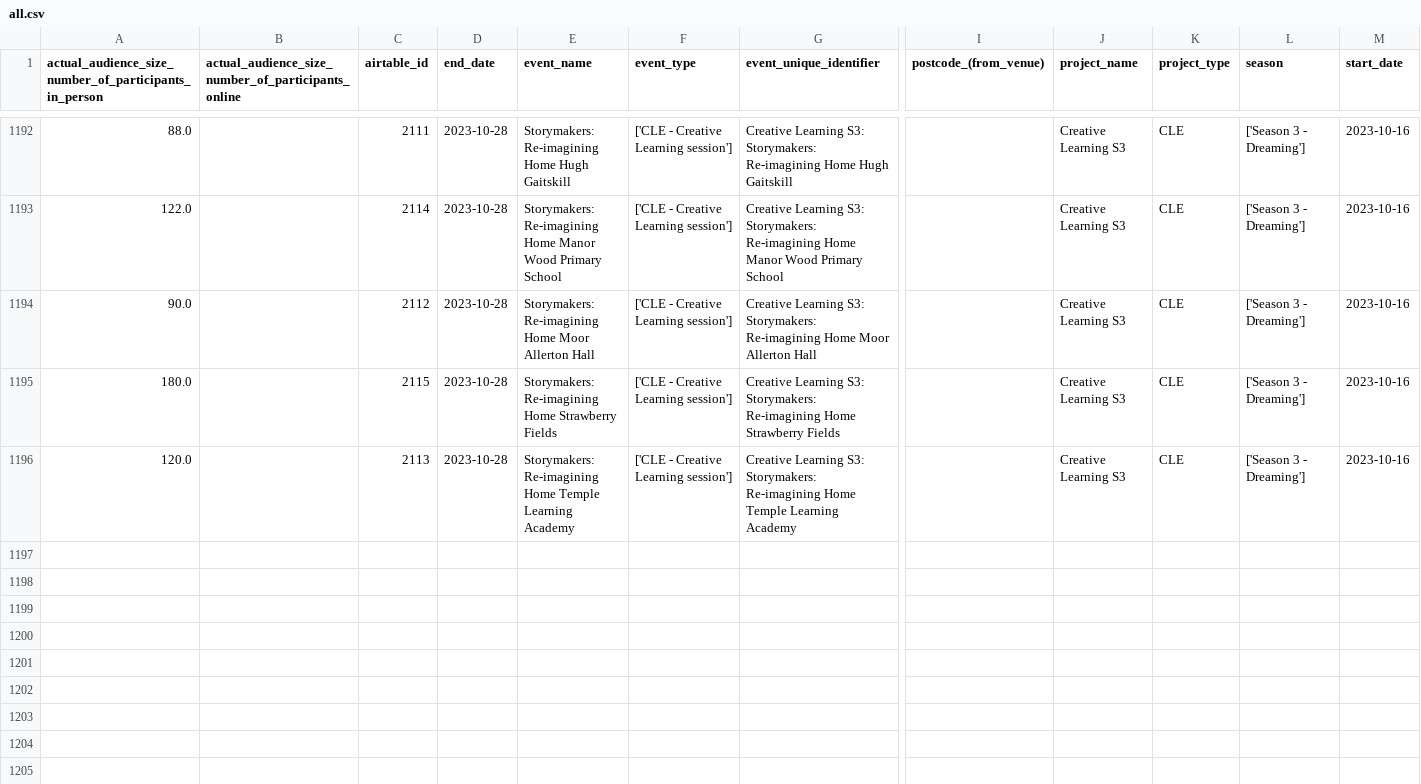
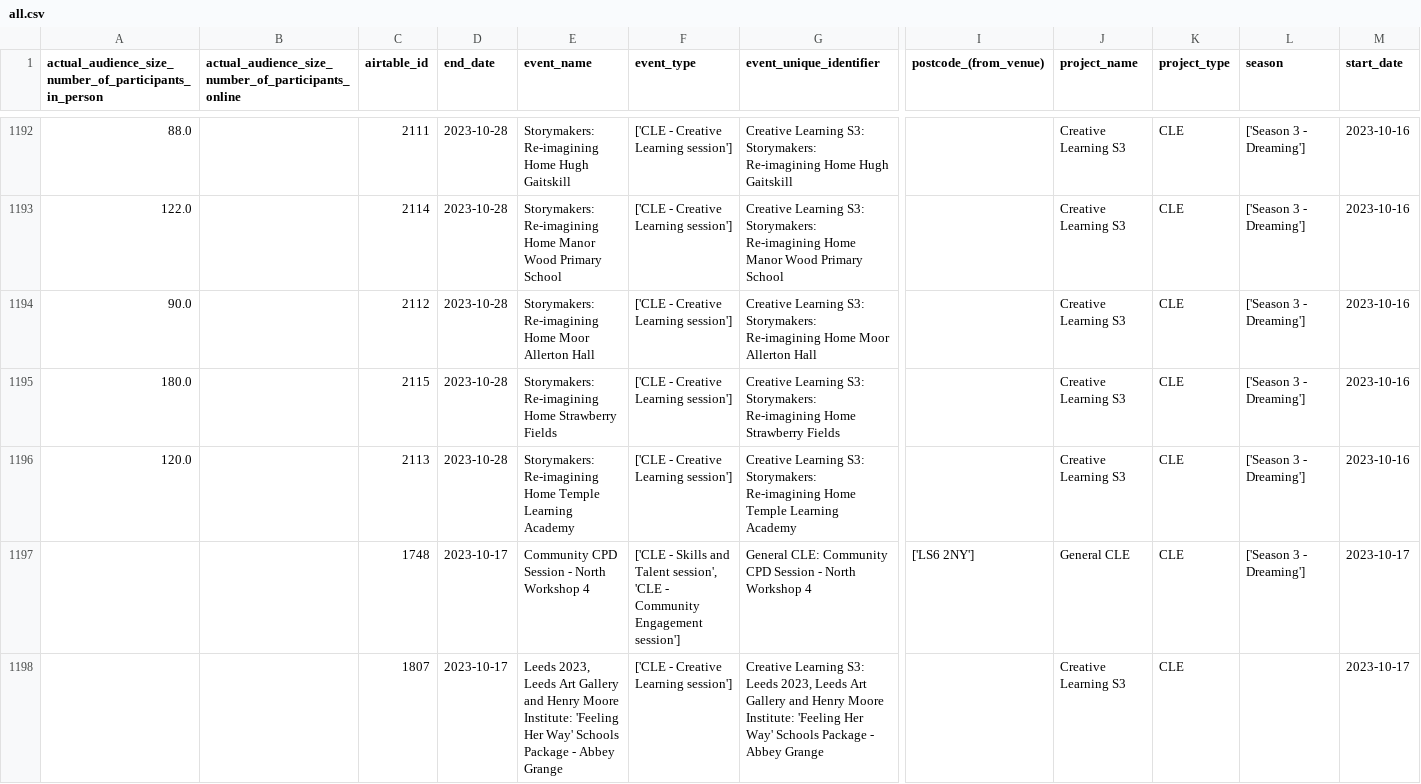
Before and after one commit to open-innovations/leeds-2023, a CSV file: data/metrics/events/master/all.csv, drawn as a sheet; only a part is shown, gaps mark what is left out; rows hold the shown columns only; the diff covers the shown part only; the diff names each change by its address in the sheet, - before the commit and + after, or states it on an @@ line.

```diff
--- a/data/metrics/events/master/all.csv
+++ b/data/metrics/events/master/all.csv
+row 1197:  |  | 1748 | 2023-10-17 | Community CPD Session - North Workshop 4 | ['CLE - Skills and Talent session', 'CLE - Community Engagement session'] | General CLE: Community CPD Session - North Workshop 4 | ['LS6 2NY'] | General CLE | CLE | ['Season 3 - Dreaming'] | 2023-10-17
+row 1198:  |  | 1807 | 2023-10-17 | Leeds 2023, Leeds Art Gallery and Henry Moore Institute: 'Feeling Her Way' Schools Package - Abbey Grange | ['CLE - Creative Learning session'] | Creative Learning S3: Leeds 2023, Leeds Art Gallery and Henry Moore Institute: 'Feeling Her Way' Schools Package - Abbey Grange |  | Creative Learning S3 | CLE |  | 2023-10-17
```
Also changed, not shown: 2 added rows and 4 edited cells elsewhere in this file, data/metrics/events/partner-events/events.csv, data/metrics/events/tickets/orders.csv, 32 other files.
